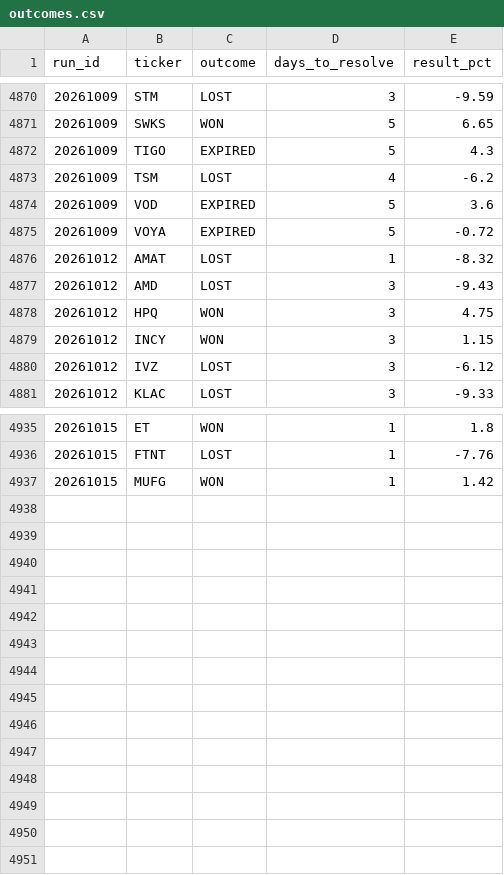
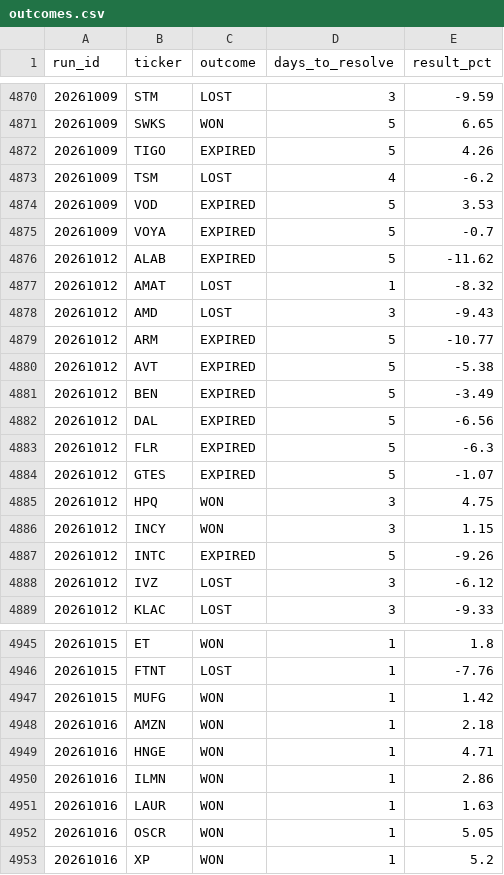
Before and after one commit to mthli/skills, a CSV file: mean-reversion-scan/state/outcomes.csv, drawn as a sheet; only a part is shown, gaps mark what is left out; the diff covers the shown part only.

```diff
--- a/mean-reversion-scan/state/outcomes.csv
+++ b/mean-reversion-scan/state/outcomes.csv
@@ -4871,10 +4871,18 @@ run_id,ticker,outcome,days_to_resolve,result_pct
 20261009,SWKS,WON,5,6.65
-20261009,TIGO,EXPIRED,5,4.3
+20261009,TIGO,EXPIRED,5,4.26
 20261009,TSM,LOST,4,-6.2
-20261009,VOD,EXPIRED,5,3.6
-20261009,VOYA,EXPIRED,5,-0.72
+20261009,VOD,EXPIRED,5,3.53
+20261009,VOYA,EXPIRED,5,-0.7
+20261012,ALAB,EXPIRED,5,-11.62
 20261012,AMAT,LOST,1,-8.32
 20261012,AMD,LOST,3,-9.43
+20261012,ARM,EXPIRED,5,-10.77
+20261012,AVT,EXPIRED,5,-5.38
+20261012,BEN,EXPIRED,5,-3.49
+20261012,DAL,EXPIRED,5,-6.56
+20261012,FLR,EXPIRED,5,-6.3
+20261012,GTES,EXPIRED,5,-1.07
 20261012,HPQ,WON,3,4.75
 20261012,INCY,WON,3,1.15
+20261012,INTC,EXPIRED,5,-9.26
 20261012,IVZ,LOST,3,-6.12
@@ -4937 +4947,7 @@ run_id,ticker,outcome,days_to_resolve,result_pct
 20261015,MUFG,WON,1,1.42
+20261016,AMZN,WON,1,2.18
+20261016,HNGE,WON,1,4.71
+20261016,ILMN,WON,1,2.86
+20261016,LAUR,WON,1,1.63
+20261016,OSCR,WON,1,5.05
+20261016,XP,WON,1,5.2
```
Also changed, not shown: 2 added rows and 2 edited cells elsewhere in this file, base-breakout-scan/state/outcomes.csv, mean-reversion-scan/state/history.csv, 7 other files.
